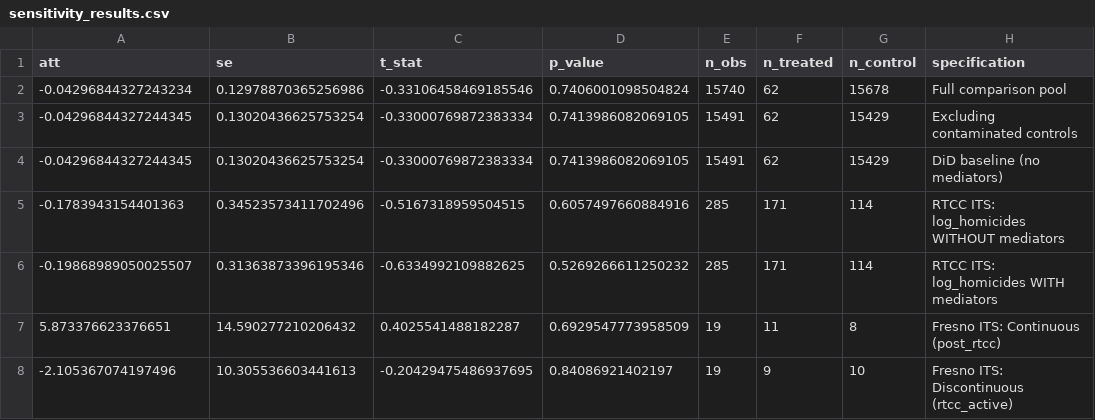
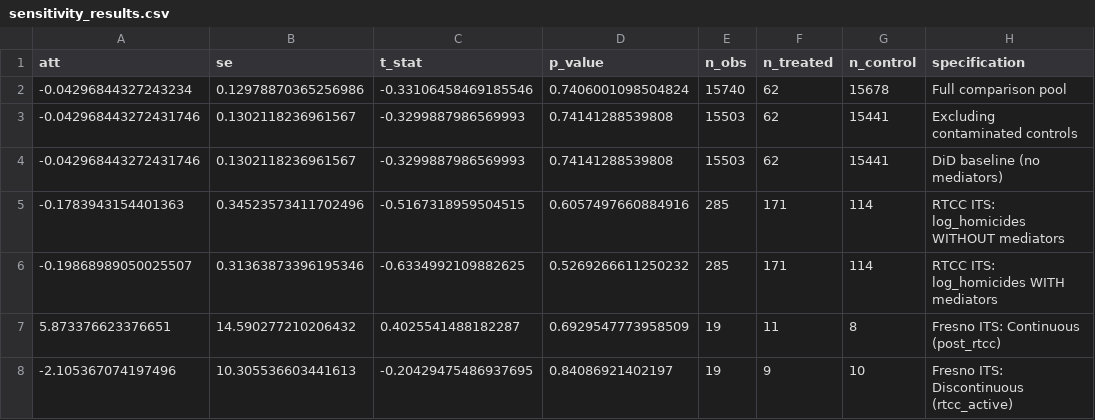
Before and after one commit to marceliogreen/yale-thesis-rtcc, a CSV file: results/study1_rtcc/robustness/sensitivity_results.csv, drawn as a sheet; removed rows and columns are numbered as before the commit, all else as after; the diff names each change by its address in the sheet, - before the commit and + after, or states it on an @@ line.

Commit message:
Results Testing

```diff
--- a/results/study1_rtcc/robustness/sensitivity_results.csv
+++ b/results/study1_rtcc/robustness/sensitivity_results.csv
-row 3: -0.04296844327244345 | 0.13020436625753254 | -0.33000769872383334 | 0.7413986082069105 | 15491 | 62 | 15429 | Excluding contaminated controls
-row 4: -0.04296844327244345 | 0.13020436625753254 | -0.33000769872383334 | 0.7413986082069105 | 15491 | 62 | 15429 | DiD baseline (no mediators)
+row 3: -0.042968443272431746 | 0.1302118236961567 | -0.3299887986569993 | 0.74141288539808 | 15503 | 62 | 15441 | Excluding contaminated controls
+row 4: -0.042968443272431746 | 0.1302118236961567 | -0.3299887986569993 | 0.74141288539808 | 15503 | 62 | 15441 | DiD baseline (no mediators)
```
Also changed, not shown: results/study1_rtcc/robustness/matching_balance.csv, 15 other files.
